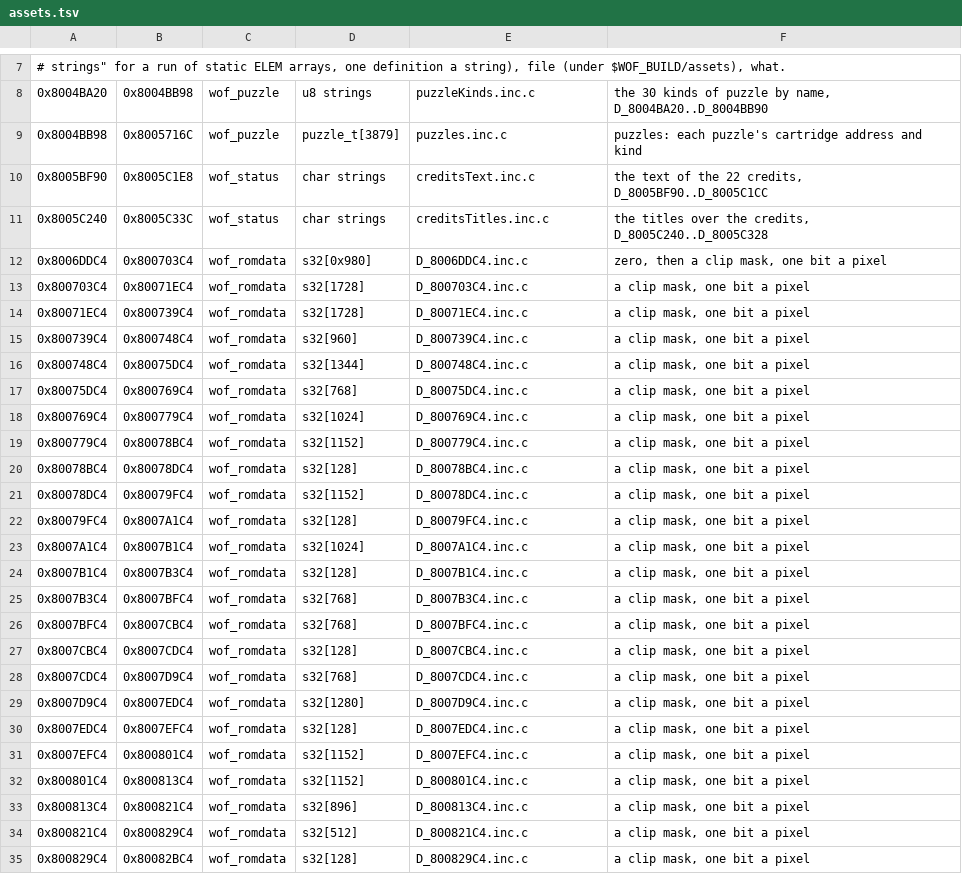
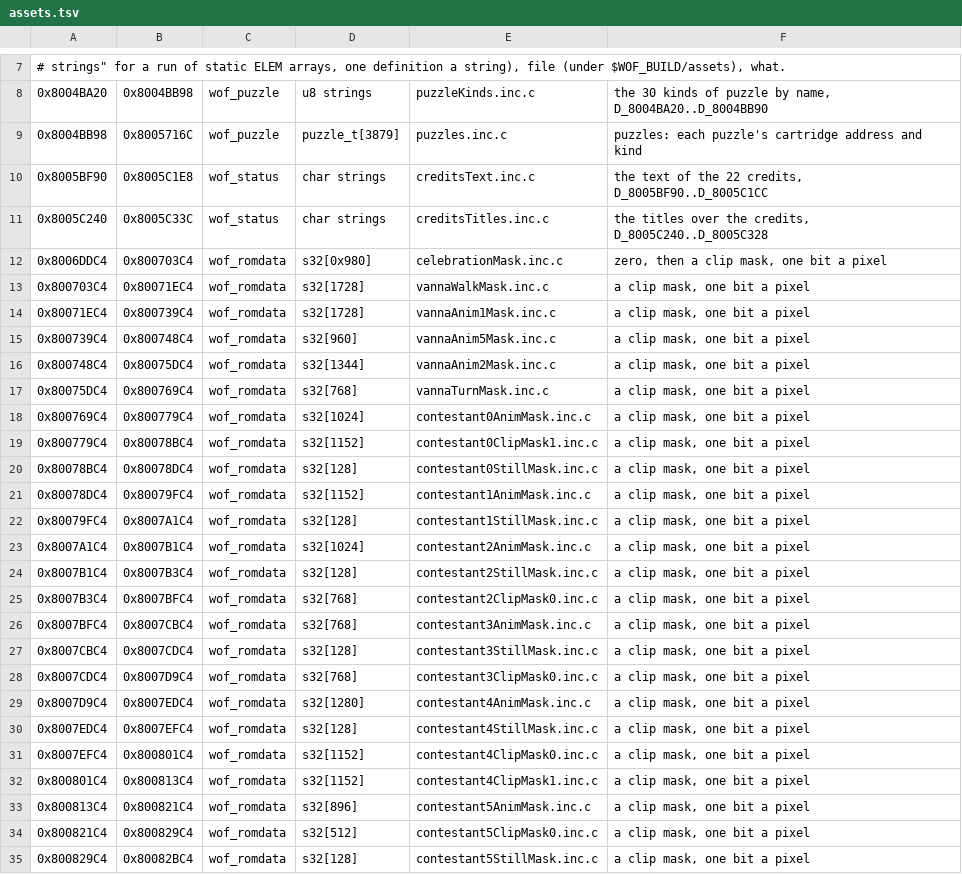
Before and after one commit to TheGh0stShip/Wheel-of-Fortune-N64, a TSV file: config/assets.tsv, drawn as a sheet; only a part is shown, gaps mark what is left out.

```diff
--- a/config/assets.tsv
+++ b/config/assets.tsv
@@ -11,25 +11,25 @@
 0x8005C240	0x8005C33C	wof_status	char strings	creditsTitles.inc.c	the titles over the credits, D_8005C240..D_8005C328
-0x8006DDC4	0x800703C4	wof_romdata	s32[0x980]	D_8006DDC4.inc.c	zero, then a clip mask, one bit a pixel
-0x800703C4	0x80071EC4	wof_romdata	s32[1728]	D_800703C4.inc.c	a clip mask, one bit a pixel
-0x80071EC4	0x800739C4	wof_romdata	s32[1728]	D_80071EC4.inc.c	a clip mask, one bit a pixel
-0x800739C4	0x800748C4	wof_romdata	s32[960]	D_800739C4.inc.c	a clip mask, one bit a pixel
-0x800748C4	0x80075DC4	wof_romdata	s32[1344]	D_800748C4.inc.c	a clip mask, one bit a pixel
-0x80075DC4	0x800769C4	wof_romdata	s32[768]	D_80075DC4.inc.c	a clip mask, one bit a pixel
-0x800769C4	0x800779C4	wof_romdata	s32[1024]	D_800769C4.inc.c	a clip mask, one bit a pixel
-0x800779C4	0x80078BC4	wof_romdata	s32[1152]	D_800779C4.inc.c	a clip mask, one bit a pixel
-0x80078BC4	0x80078DC4	wof_romdata	s32[128]	D_80078BC4.inc.c	a clip mask, one bit a pixel
-0x80078DC4	0x80079FC4	wof_romdata	s32[1152]	D_80078DC4.inc.c	a clip mask, one bit a pixel
-0x80079FC4	0x8007A1C4	wof_romdata	s32[128]	D_80079FC4.inc.c	a clip mask, one bit a pixel
-0x8007A1C4	0x8007B1C4	wof_romdata	s32[1024]	D_8007A1C4.inc.c	a clip mask, one bit a pixel
-0x8007B1C4	0x8007B3C4	wof_romdata	s32[128]	D_8007B1C4.inc.c	a clip mask, one bit a pixel
-0x8007B3C4	0x8007BFC4	wof_romdata	s32[768]	D_8007B3C4.inc.c	a clip mask, one bit a pixel
-0x8007BFC4	0x8007CBC4	wof_romdata	s32[768]	D_8007BFC4.inc.c	a clip mask, one bit a pixel
-0x8007CBC4	0x8007CDC4	wof_romdata	s32[128]	D_8007CBC4.inc.c	a clip mask, one bit a pixel
-0x8007CDC4	0x8007D9C4	wof_romdata	s32[768]	D_8007CDC4.inc.c	a clip mask, one bit a pixel
-0x8007D9C4	0x8007EDC4	wof_romdata	s32[1280]	D_8007D9C4.inc.c	a clip mask, one bit a pixel
-0x8007EDC4	0x8007EFC4	wof_romdata	s32[128]	D_8007EDC4.inc.c	a clip mask, one bit a pixel
-0x8007EFC4	0x800801C4	wof_romdata	s32[1152]	D_8007EFC4.inc.c	a clip mask, one bit a pixel
-0x800801C4	0x800813C4	wof_romdata	s32[1152]	D_800801C4.inc.c	a clip mask, one bit a pixel
-0x800813C4	0x800821C4	wof_romdata	s32[896]	D_800813C4.inc.c	a clip mask, one bit a pixel
-0x800821C4	0x800829C4	wof_romdata	s32[512]	D_800821C4.inc.c	a clip mask, one bit a pixel
-0x800829C4	0x80082BC4	wof_romdata	s32[128]	D_800829C4.inc.c	a clip mask, one bit a pixel
+0x8006DDC4	0x800703C4	wof_romdata	s32[0x980]	celebrationMask.inc.c	zero, then a clip mask, one bit a pixel
+0x800703C4	0x80071EC4	wof_romdata	s32[1728]	vannaWalkMask.inc.c	a clip mask, one bit a pixel
+0x80071EC4	0x800739C4	wof_romdata	s32[1728]	vannaAnim1Mask.inc.c	a clip mask, one bit a pixel
+0x800739C4	0x800748C4	wof_romdata	s32[960]	vannaAnim5Mask.inc.c	a clip mask, one bit a pixel
+0x800748C4	0x80075DC4	wof_romdata	s32[1344]	vannaAnim2Mask.inc.c	a clip mask, one bit a pixel
+0x80075DC4	0x800769C4	wof_romdata	s32[768]	vannaTurnMask.inc.c	a clip mask, one bit a pixel
+0x800769C4	0x800779C4	wof_romdata	s32[1024]	contestant0AnimMask.inc.c	a clip mask, one bit a pixel
+0x800779C4	0x80078BC4	wof_romdata	s32[1152]	contestant0ClipMask1.inc.c	a clip mask, one bit a pixel
+0x80078BC4	0x80078DC4	wof_romdata	s32[128]	contestant0StillMask.inc.c	a clip mask, one bit a pixel
+0x80078DC4	0x80079FC4	wof_romdata	s32[1152]	contestant1AnimMask.inc.c	a clip mask, one bit a pixel
+0x80079FC4	0x8007A1C4	wof_romdata	s32[128]	contestant1StillMask.inc.c	a clip mask, one bit a pixel
+0x8007A1C4	0x8007B1C4	wof_romdata	s32[1024]	contestant2AnimMask.inc.c	a clip mask, one bit a pixel
+0x8007B1C4	0x8007B3C4	wof_romdata	s32[128]	contestant2StillMask.inc.c	a clip mask, one bit a pixel
+0x8007B3C4	0x8007BFC4	wof_romdata	s32[768]	contestant2ClipMask0.inc.c	a clip mask, one bit a pixel
+0x8007BFC4	0x8007CBC4	wof_romdata	s32[768]	contestant3AnimMask.inc.c	a clip mask, one bit a pixel
+0x8007CBC4	0x8007CDC4	wof_romdata	s32[128]	contestant3StillMask.inc.c	a clip mask, one bit a pixel
+0x8007CDC4	0x8007D9C4	wof_romdata	s32[768]	contestant3ClipMask0.inc.c	a clip mask, one bit a pixel
+0x8007D9C4	0x8007EDC4	wof_romdata	s32[1280]	contestant4AnimMask.inc.c	a clip mask, one bit a pixel
+0x8007EDC4	0x8007EFC4	wof_romdata	s32[128]	contestant4StillMask.inc.c	a clip mask, one bit a pixel
+0x8007EFC4	0x800801C4	wof_romdata	s32[1152]	contestant4ClipMask0.inc.c	a clip mask, one bit a pixel
+0x800801C4	0x800813C4	wof_romdata	s32[1152]	contestant4ClipMask1.inc.c	a clip mask, one bit a pixel
+0x800813C4	0x800821C4	wof_romdata	s32[896]	contestant5AnimMask.inc.c	a clip mask, one bit a pixel
+0x800821C4	0x800829C4	wof_romdata	s32[512]	contestant5ClipMask0.inc.c	a clip mask, one bit a pixel
+0x800829C4	0x80082BC4	wof_romdata	s32[128]	contestant5StillMask.inc.c	a clip mask, one bit a pixel
```
Also changed, not shown: 1 other file.
